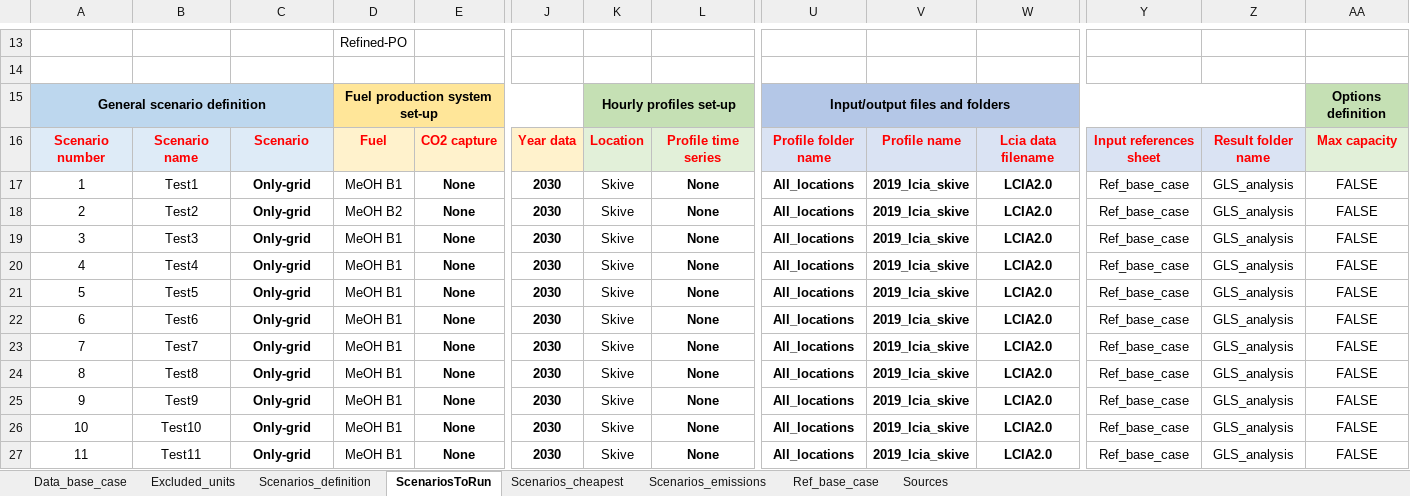
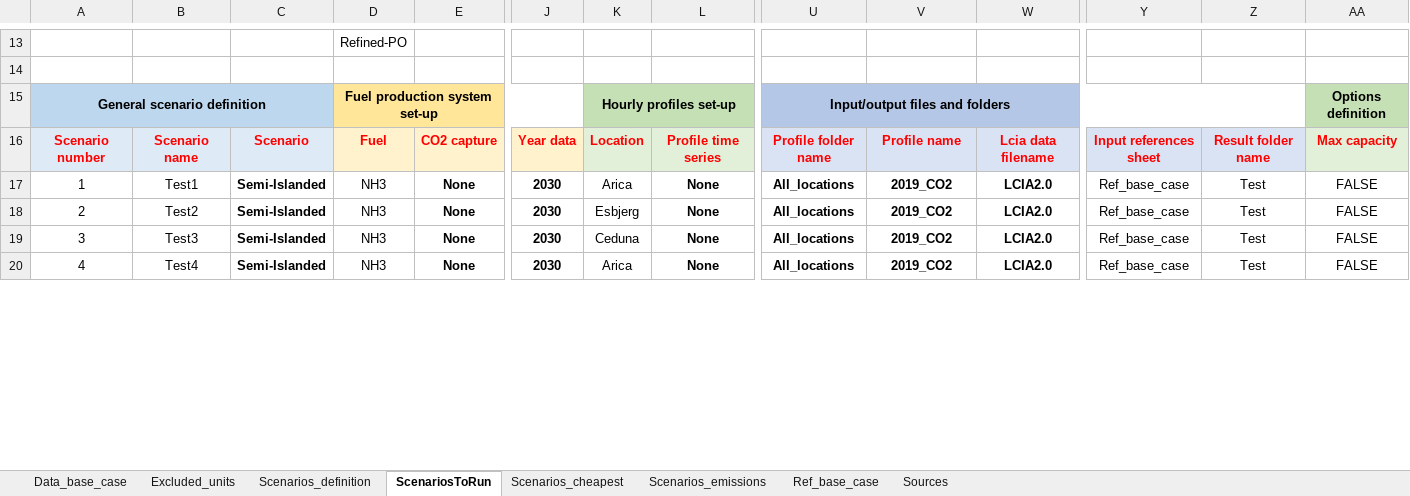
Before and after one commit to njbca/OptiPlant, an Excel workbook: data/Full_model/model_inputs/Full_data.xlsx, sheet ScenariosToRun, drawn as a sheet; only a part is shown, gaps mark what is left out; values as stored, in another font and other column widths than the file's, no borders; conditional formats not drawn; rows hold the shown columns only; the diff covers the shown part only; the diff names each change by its address in the sheet, - before the commit and + after, or states it on an @@ line.

```diff
--- a/data/Full_model/model_inputs/Full_data.xlsx (sheet ScenariosToRun)
+++ b/data/Full_model/model_inputs/Full_data.xlsx (sheet ScenariosToRun)
-C17:C20: Only-grid
+C17:C20: Semi-Islanded
-D17: MeOH B1
+D17: NH3
-K17: Skive
+K17: Arica
-V17:V20: 2019_lcia_skive
+V17:V20: 2019_CO2
-Z17:Z20: GLS_analysis
+Z17:Z20: Test
-D18: MeOH B2
+D18: NH3
-K18: Skive
+K18: Esbjerg
-D19:D20: MeOH B1
+D19:D20: NH3
-K19: Skive
+K19: Ceduna
-K20: Skive
+K20: Arica
-row 21: 5 | Test5 | Only-grid | MeOH B1 | None | 2030 | Skive | None | All_locations | 2019_lcia_skive | LCIA2.0 | Ref_base_case | GLS_analysis | FALSE
-row 22: 6 | Test6 | Only-grid | MeOH B1 | None | 2030 | Skive | None | All_locations | 2019_lcia_skive | LCIA2.0 | Ref_base_case | GLS_analysis | FALSE
-row 23: 7 | Test7 | Only-grid | MeOH B1 | None | 2030 | Skive | None | All_locations | 2019_lcia_skive | LCIA2.0 | Ref_base_case | GLS_analysis | FALSE
-row 24: 8 | Test8 | Only-grid | MeOH B1 | None | 2030 | Skive | None | All_locations | 2019_lcia_skive | LCIA2.0 | Ref_base_case | GLS_analysis | FALSE
-row 25: 9 | Test9 | Only-grid | MeOH B1 | None | 2030 | Skive | None | All_locations | 2019_lcia_skive | LCIA2.0 | Ref_base_case | GLS_analysis | FALSE
-row 26: 10 | Test10 | Only-grid | MeOH B1 | None | 2030 | Skive | None | All_locations | 2019_lcia_skive | LCIA2.0 | Ref_base_case | GLS_analysis | FALSE
-row 27: 11 | Test11 | Only-grid | MeOH B1 | None | 2030 | Skive | None | All_locations | 2019_lcia_skive | LCIA2.0 | Ref_base_case | GLS_analysis | FALSE
```
Also changed, not shown: 2 removed rows, 40 edited cells and row numbers in column A elsewhere in this sheet, 3 other files.
